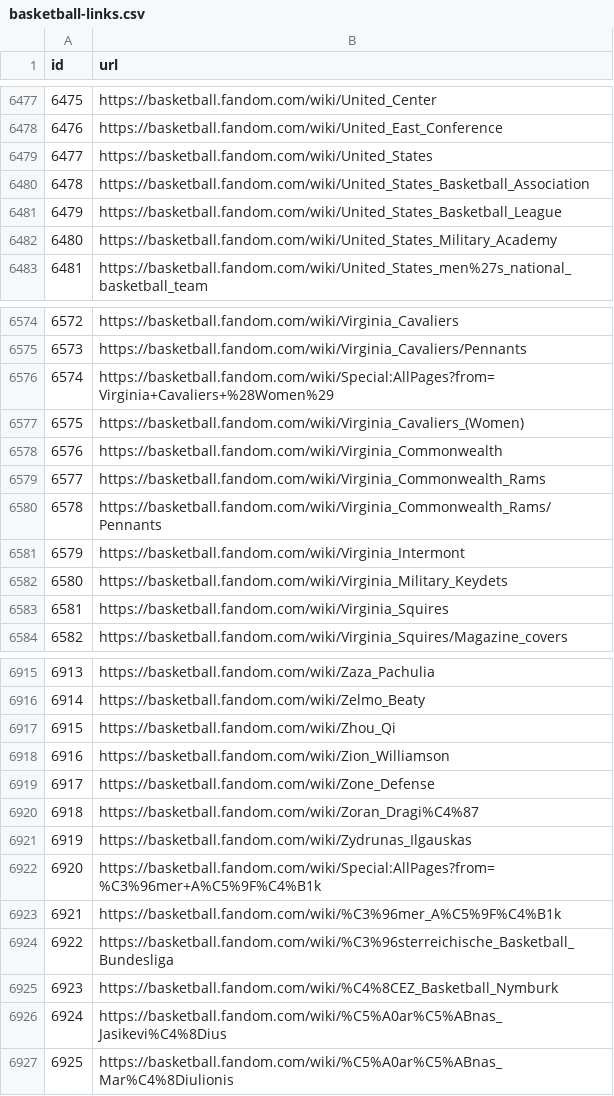
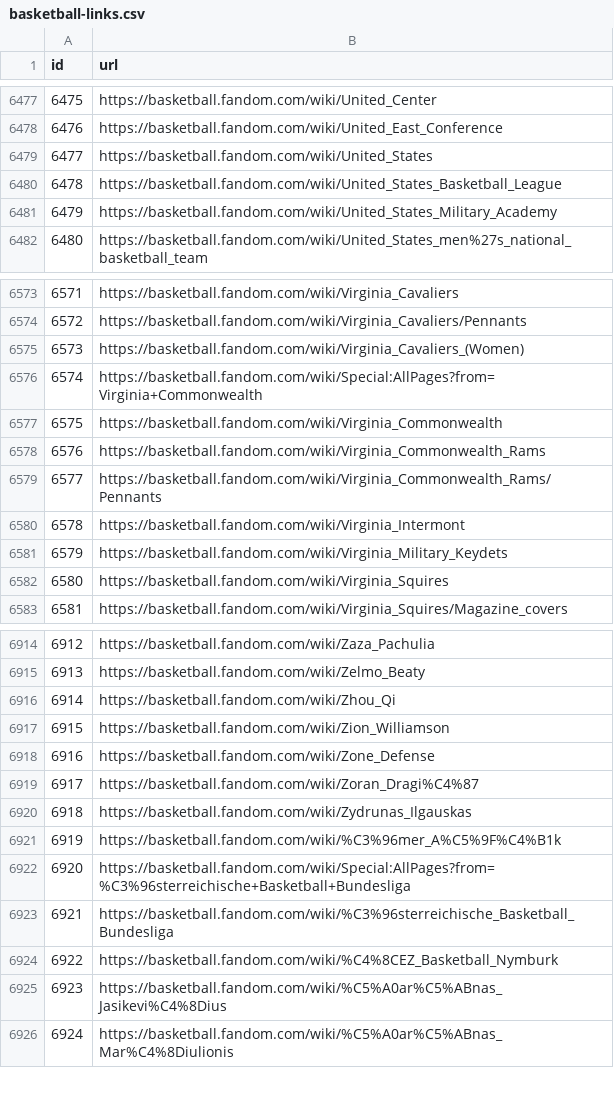
Before and after one commit to leomaurodesenv/qasports-dataset-scripts, a CSV file: output/basketball-links.csv, drawn as a sheet; only a part is shown, gaps mark what is left out; removed rows and columns are numbered as before the commit, all else as after; the diff names each change by its address in the sheet, - before the commit and + after, or states it on an @@ line.

```diff
--- a/output/basketball-links.csv
+++ b/output/basketball-links.csv
-row 6480: 6478 | https://basketball.fandom.com/wiki/United_States_Basketball_Association
@@ column A (id) renumbered from row 6480 down @@
-row 6576: 6574 | https://basketball.fandom.com/wiki/Special:AllPages?from=Virginia+Cavaliers+%28Women%29
+row 6576: 6574 | https://basketball.fandom.com/wiki/Special:AllPages?from=Virginia+Commonwealth
-row 6922: 6920 | https://basketball.fandom.com/wiki/Special:AllPages?from=%C3%96mer+A%C5%9F%C4%B1k
+row 6922: 6920 | https://basketball.fandom.com/wiki/Special:AllPages?from=%C3%96sterreichische+Basketball+Bundesliga
```
Also changed, not shown: output/f1-links.csv, 2 other files.
